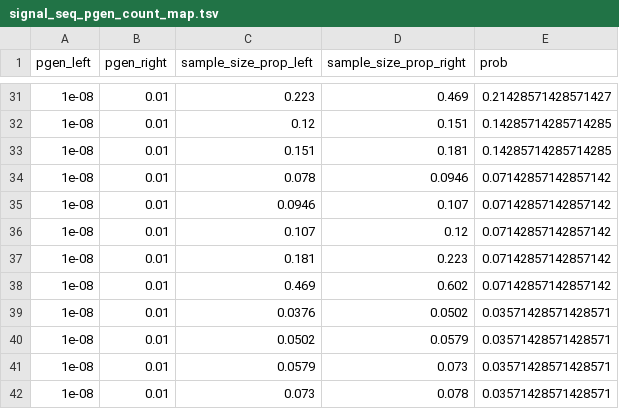
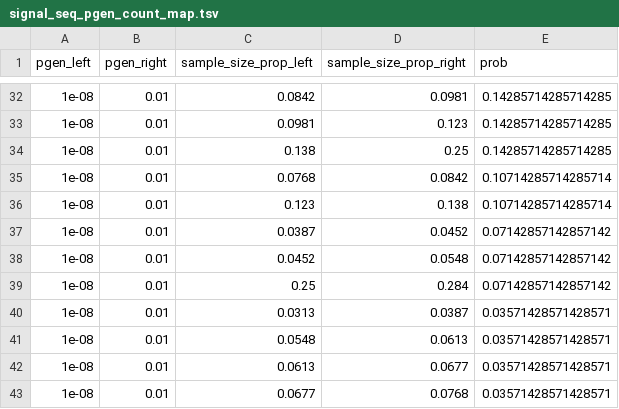
Before and after one commit to KanduriC/simAIRR, a TSV file: simAIRR/config_validator/signal_seq_pgen_count_map.tsv, drawn as a sheet; only a part is shown, gaps mark what is left out; the diff covers the shown part only.

```diff
--- a/simAIRR/config_validator/signal_seq_pgen_count_map.tsv
+++ b/simAIRR/config_validator/signal_seq_pgen_count_map.tsv
@@ -31,12 +32,12 @@ pgen_left	pgen_right	sample_size_prop_left	sample_size_prop_right	prob
-1e-08	0.01	0.223	0.469	0.21428571428571427
-1e-08	0.01	0.12	0.151	0.14285714285714285
-1e-08	0.01	0.151	0.181	0.14285714285714285
-1e-08	0.01	0.078	0.0946	0.07142857142857142
-1e-08	0.01	0.0946	0.107	0.07142857142857142
-1e-08	0.01	0.107	0.12	0.07142857142857142
-1e-08	0.01	0.181	0.223	0.07142857142857142
-1e-08	0.01	0.469	0.602	0.07142857142857142
-1e-08	0.01	0.0376	0.0502	0.03571428571428571
-1e-08	0.01	0.0502	0.0579	0.03571428571428571
-1e-08	0.01	0.0579	0.073	0.03571428571428571
-1e-08	0.01	0.073	0.078	0.03571428571428571
+1e-08	0.01	0.0842	0.0981	0.14285714285714285
+1e-08	0.01	0.0981	0.123	0.14285714285714285
+1e-08	0.01	0.138	0.25	0.14285714285714285
+1e-08	0.01	0.0768	0.0842	0.10714285714285714
+1e-08	0.01	0.123	0.138	0.10714285714285714
+1e-08	0.01	0.0387	0.0452	0.07142857142857142
+1e-08	0.01	0.0452	0.0548	0.07142857142857142
+1e-08	0.01	0.25	0.284	0.07142857142857142
+1e-08	0.01	0.0313	0.0387	0.03571428571428571
+1e-08	0.01	0.0548	0.0613	0.03571428571428571
+1e-08	0.01	0.0613	0.0677	0.03571428571428571
+1e-08	0.01	0.0677	0.0768	0.03571428571428571
```
Also changed, not shown: 5 added rows, 4 removed rows and 54 edited cells elsewhere in this file, simAIRR/config_validator/public_seq_pgen_count_map.tsv, 2 other files.
